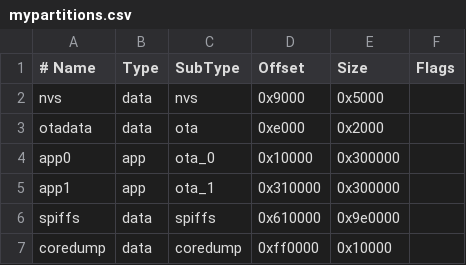
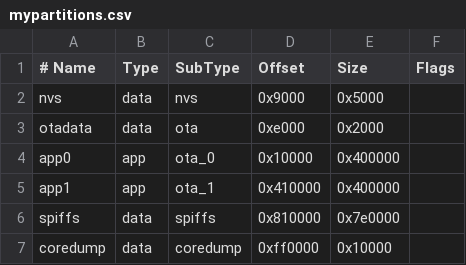
Before and after one commit to kanfandelong/LiClock-self-use, a CSV file: mypartitions.csv, drawn as a sheet.

```diff
--- a/mypartitions.csv
+++ b/mypartitions.csv
@@ -3,5 +3,5 @@ nvs,      data, nvs,        0x9000,    0x5000,,
 otadata,  data, ota,        0xe000,    0x2000,,
-app0,     app,  ota_0,     0x10000,  0x300000,,
-app1,     app,  ota_1,    0x310000,  0x300000,,
-spiffs,   data, spiffs,   0x610000,  0x9e0000,,
+app0,     app,  ota_0,     0x10000,  0x400000,,
+app1,     app,  ota_1,    0x410000,  0x400000,,
+spiffs,   data, spiffs,   0x810000,  0x7e0000,,
 coredump, data, coredump, 0xff0000,   0x10000,,
```
Also changed, not shown: 4 other files.
